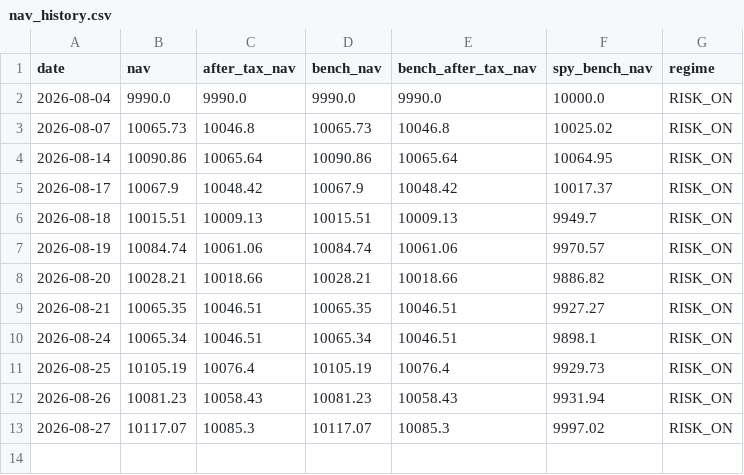
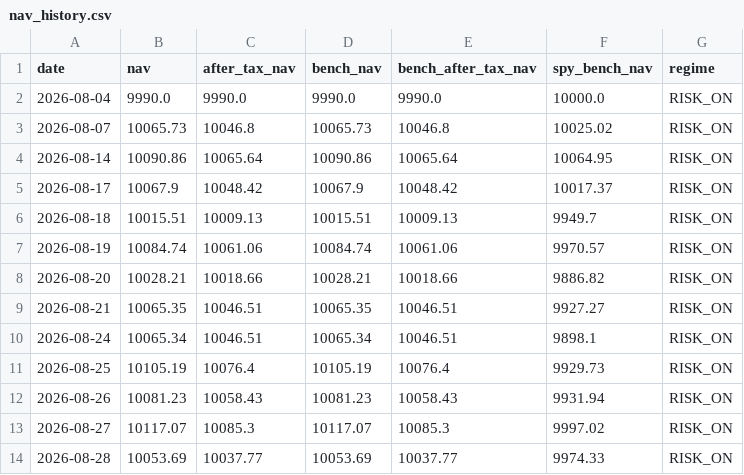
Before and after one commit to ybashancpa/quant-profit-forwad, a CSV file: forward/nav_history.csv, drawn as a sheet.

Commit message:
forward: 2026-08-29 run

```diff
--- a/forward/nav_history.csv
+++ b/forward/nav_history.csv
@@ -13 +13,2 @@ date,nav,after_tax_nav,bench_nav,bench_after_tax_nav,spy_bench_nav,regime
 2026-08-27,10117.07,10085.3,10117.07,10085.3,9997.02,RISK_ON
+2026-08-28,10053.69,10037.77,10053.69,10037.77,9974.33,RISK_ON
```
Also changed, not shown: forward/runs.csv, forward/signals.csv, 3 other files.
